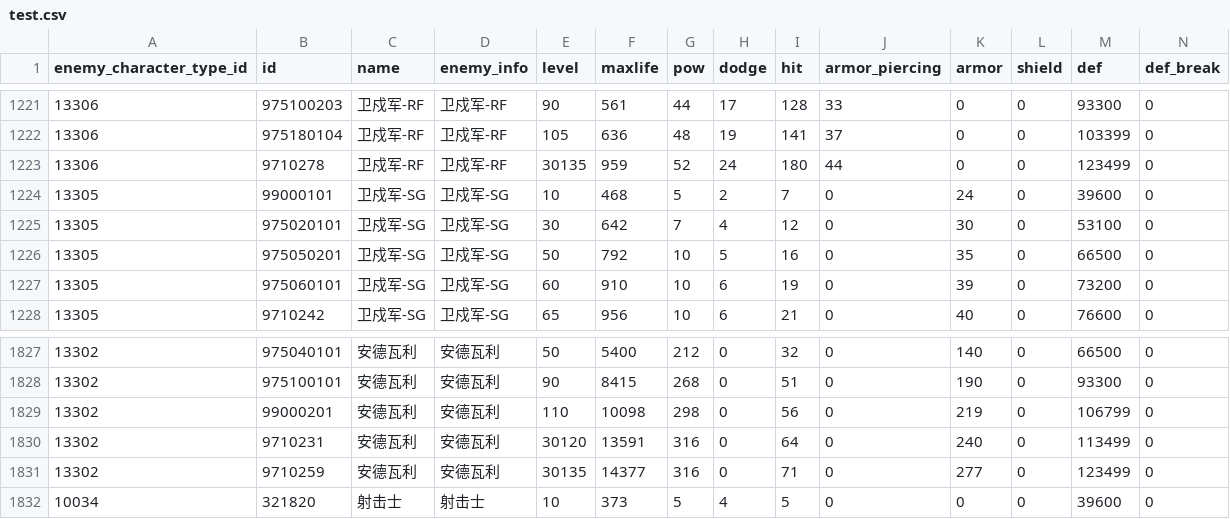
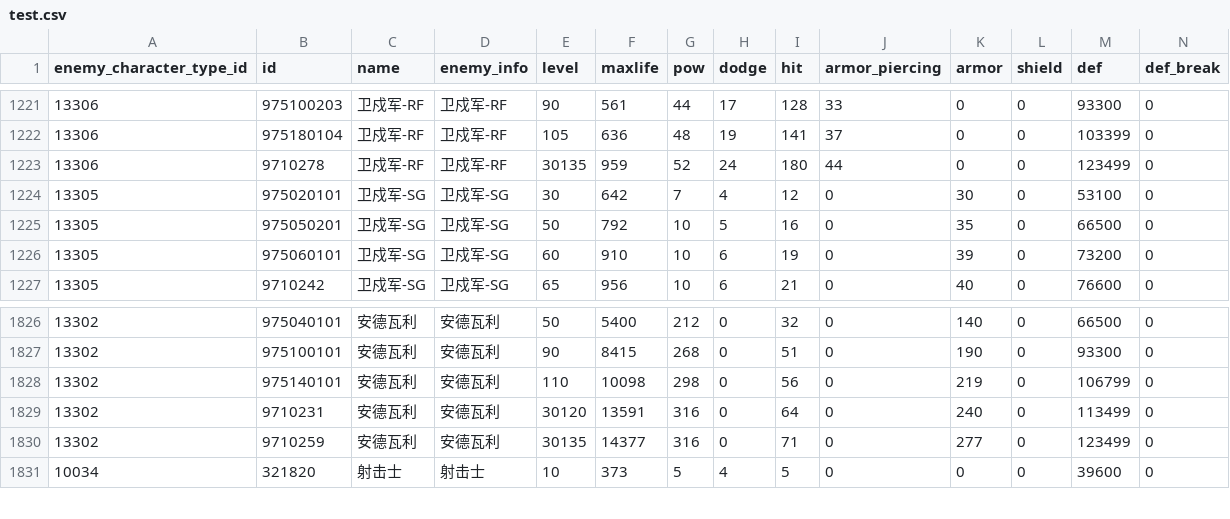
Before and after one commit to gf-data-tools/GF_Data_Tools, a CSV file: enemy_stats_analyze/test.csv, drawn as a sheet; only a part is shown, gaps mark what is left out; removed rows and columns are numbered as before the commit, all else as after; rows hold the shown columns only; the diff names each change by its address in the sheet, - before the commit and + after, or states it on an @@ line.

```diff
--- a/enemy_stats_analyze/test.csv
+++ b/enemy_stats_analyze/test.csv
-row 1224: 13305 | 99000101 | 卫戍军-SG | 卫戍军-SG | 10 | 468 | 5 | 2 | 7 | 0 | 24 | 0 | 39600 | 0
-B1828 (id): 99000201
+B1828 (id): 975140101
```
Also changed, not shown: 1 other file.
